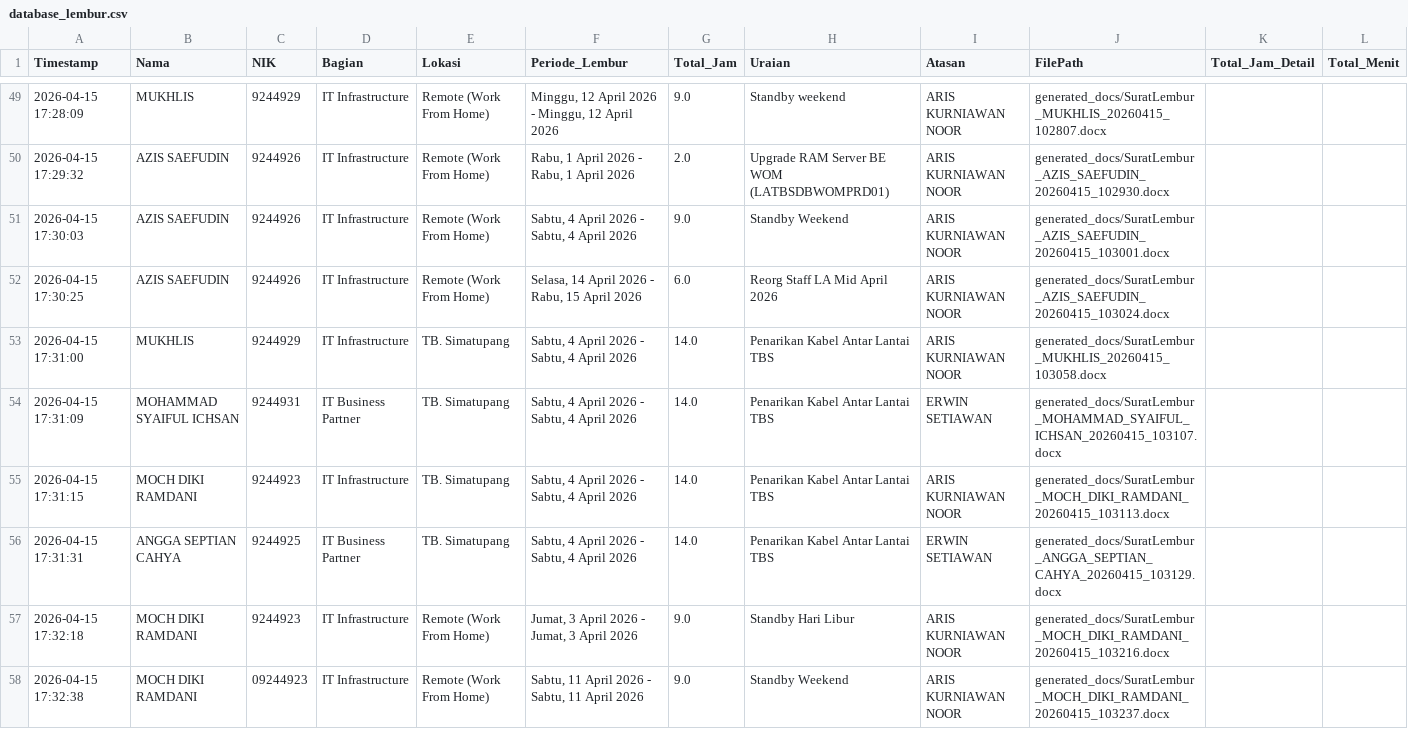
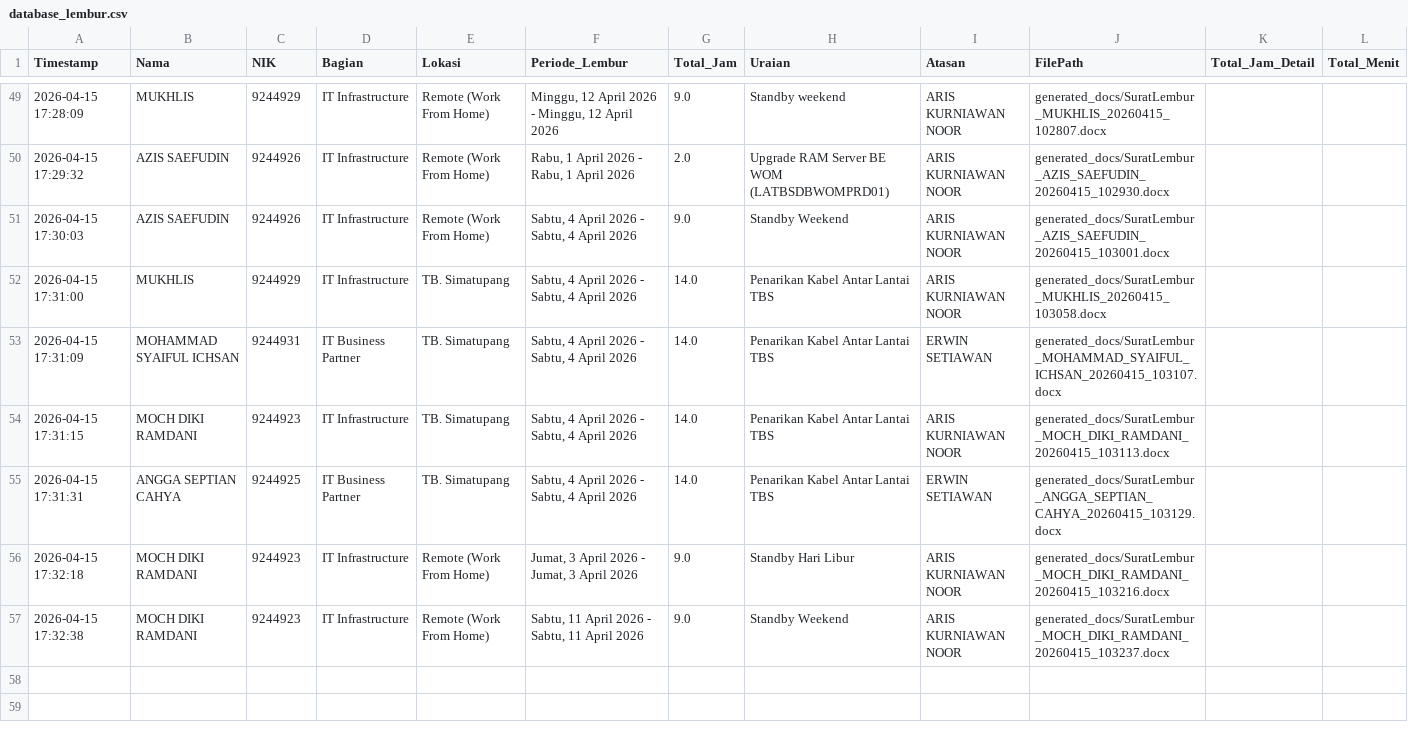
Before and after one commit to anggadevnet/formlemburlmd, a CSV file: database_lembur.csv, drawn as a sheet; only a part is shown, gaps mark what is left out.

Commit message:
Delete data: 2026-04-15 17:30:25

```diff
--- a/database_lembur.csv
+++ b/database_lembur.csv
@@ -51,3 +51,2 @@ Timestamp,Nama,NIK,Bagian,Lokasi,Periode_Lembur,Total_Jam,Uraian,Atasan,FilePath
 2026-04-15 17:30:03,AZIS SAEFUDIN,9244926,IT Infrastructure,Remote (Work From Home),"Sabtu, 4 April 2026 - Sabtu, 4 April 2026",9.0,Standby Weekend,ARIS KURNIAWAN NOOR,generated_docs/SuratLembur_AZIS_SAEFUDIN_20260415_103001.docx,,
-2026-04-15 17:30:25,AZIS SAEFUDIN,9244926,IT Infrastructure,Remote (Work From Home),"Selasa, 14 April 2026 - Rabu, 15 April 2026",6.0,Reorg Staff LA Mid April 2026,ARIS KURNIAWAN NOOR,generated_docs/SuratLembur_AZIS_SAEFUDIN_20260415_103024.docx,,
 2026-04-15 17:31:00,MUKHLIS,9244929,IT Infrastructure,TB. Simatupang,"Sabtu, 4 April 2026 - Sabtu, 4 April 2026",14.0,Penarikan Kabel Antar Lantai TBS,ARIS KURNIAWAN NOOR,generated_docs/SuratLembur_MUKHLIS_20260415_103058.docx,,
@@ -57,2 +56,2 @@ Timestamp,Nama,NIK,Bagian,Lokasi,Periode_Lembur,Total_Jam,Uraian,Atasan,FilePath
 2026-04-15 17:32:18,MOCH DIKI RAMDANI,9244923,IT Infrastructure,Remote (Work From Home),"Jumat, 3 April 2026 - Jumat, 3 April 2026",9.0,Standby Hari Libur,ARIS KURNIAWAN NOOR,generated_docs/SuratLembur_MOCH_DIKI_RAMDANI_20260415_103216.docx,,
-2026-04-15 17:32:38,MOCH DIKI RAMDANI,09244923,IT Infrastructure,Remote (Work From Home),"Sabtu, 11 April 2026 - Sabtu, 11 April 2026",9.0,Standby Weekend,ARIS KURNIAWAN NOOR,generated_docs/SuratLembur_MOCH_DIKI_RAMDANI_20260415_103237.docx,,
+2026-04-15 17:32:38,MOCH DIKI RAMDANI,9244923,IT Infrastructure,Remote (Work From Home),"Sabtu, 11 April 2026 - Sabtu, 11 April 2026",9.0,Standby Weekend,ARIS KURNIAWAN NOOR,generated_docs/SuratLembur_MOCH_DIKI_RAMDANI_20260415_103237.docx,,
```
